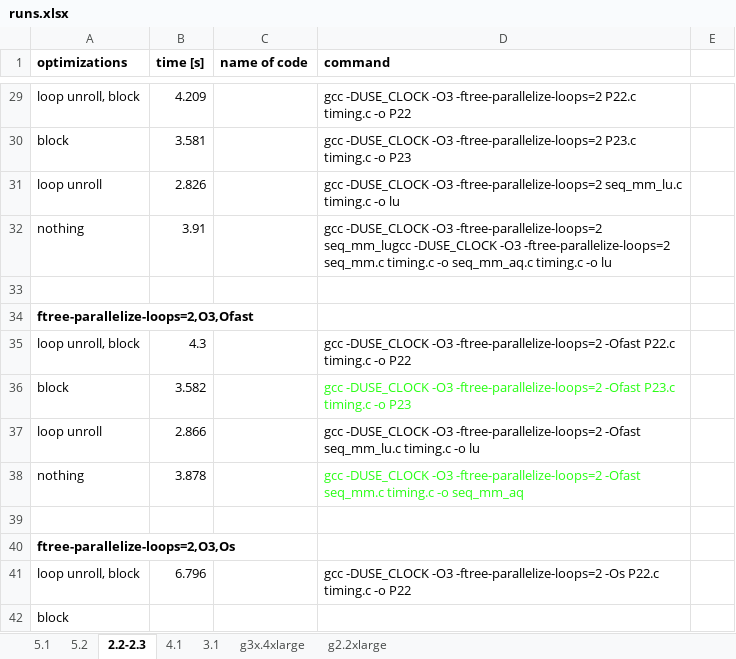
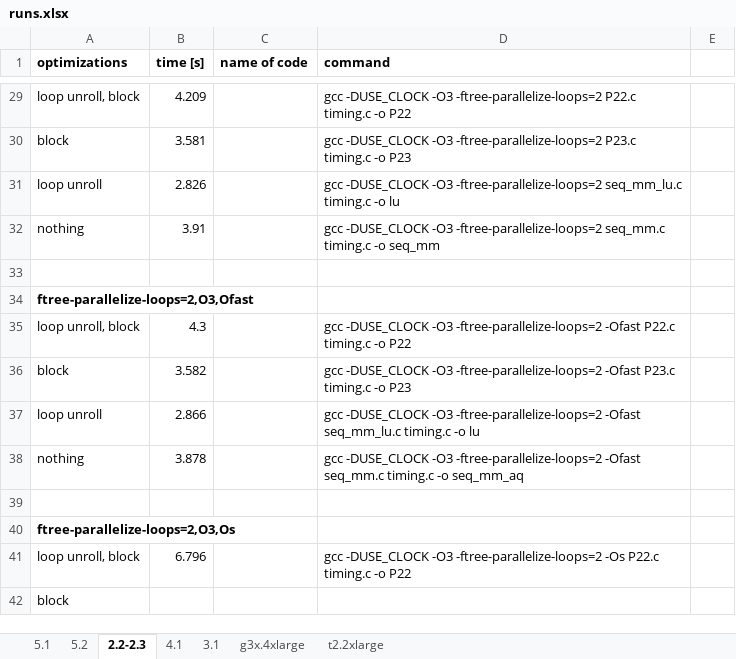
Before and after one commit to ayshaw/code, an Excel workbook: runs.xlsx, sheet 2.2-2.3, drawn as a sheet; only a part is shown, gaps mark what is left out; values as stored, in another font and other column widths than the file's, no borders; the diff names each change by its address in the sheet, - before the commit and + after, or states it on an @@ line.

```diff
--- a/runs.xlsx (sheet 2.2-2.3)
+++ b/runs.xlsx (sheet 2.2-2.3)
-sheet tab: g2.2xlarge
+sheet tab: t2.2xlarge
-D32 (command): …-O3 -ftree-parallelize-loops=2 seq_mm_lugcc -DUSE_CLOCK -O3 -ftree-parallelize-loops=2 seq_mm.c timing.c -o seq_mm_aq.c timing.c -o lu
+D32 (command): …-O3 -ftree-parallelize-loops=2 seq_mm.c timing.c -o seq_mm
-D36 text colour: #28FE14
+D36 text colour: black
-D38 text colour: #28FE14
+D38 text colour: black
```
Also changed, not shown: sheet 5.1, sheet 3.1, sheet t2.2xlarge, sheet 5.2, charts or pictures, 2 other files.
